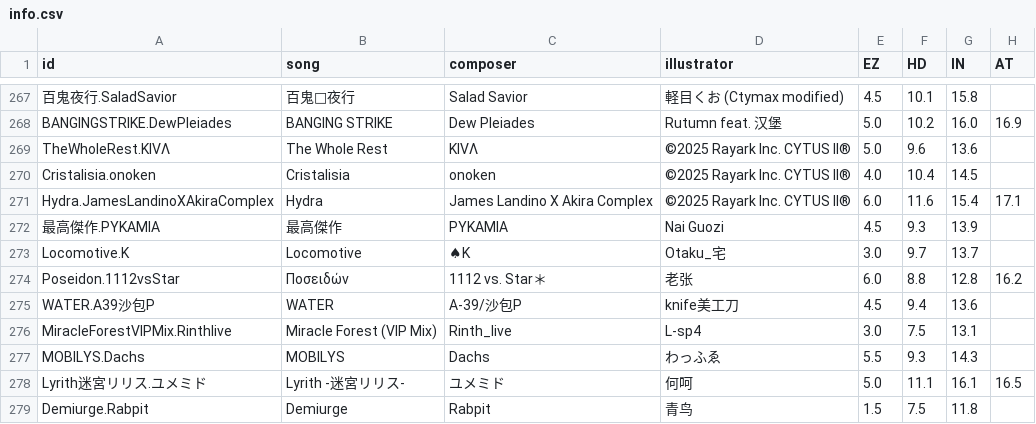
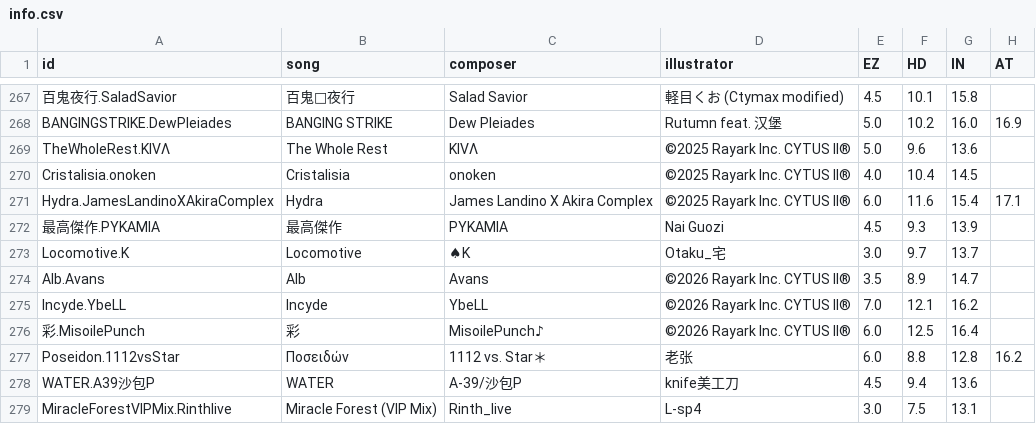
Before and after one commit to Sczr0/Next-Phi-Backend, a CSV file: info/info.csv, drawn as a sheet; only a part is shown, gaps mark what is left out; the shorter side is filled out with more unchanged rows; the diff names each change by its address in the sheet, - before the commit and + after, or states it on an @@ line.

```diff
--- a/info/info.csv
+++ b/info/info.csv
+row 274: Alb.Avans | Alb | Avans | ©2026 Rayark Inc. CYTUS II® | 3.5 | 8.9 | 14.7
+row 275: Incyde.YbeLL | Incyde | YbeLL | ©2026 Rayark Inc. CYTUS II® | 7.0 | 12.1 | 16.2
+row 276: 彩.MisoilePunch | 彩 | MisoilePunch♪ | ©2026 Rayark Inc. CYTUS II® | 6.0 | 12.5 | 16.4
```
Also changed, not shown: info/collection.tsv, info/difficulty.csv, 2 other files.
